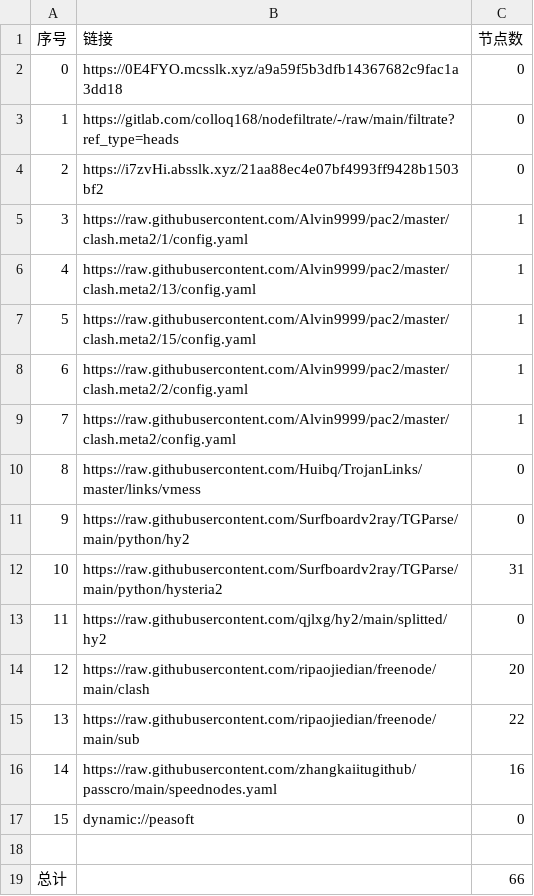
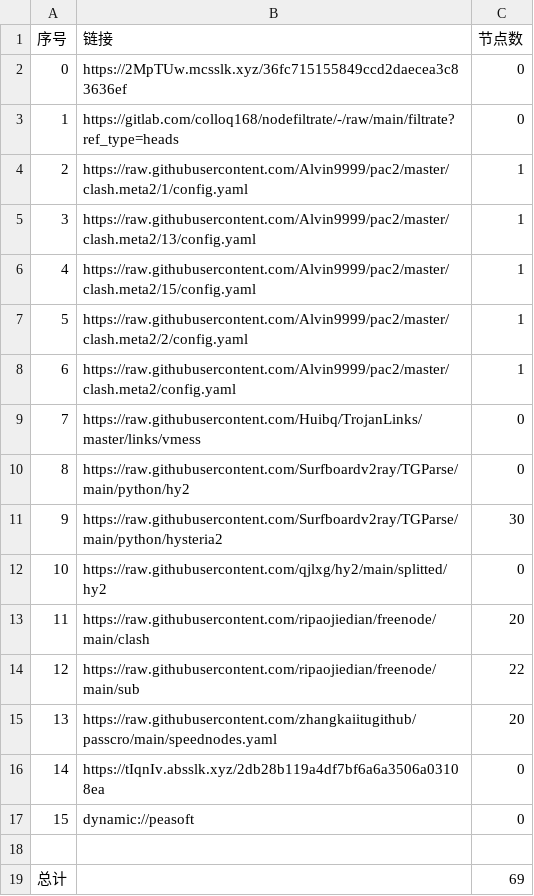
Before and after one commit to ileesen/AutoMergePublicNodes, a CSV file: list_result.csv, drawn as a sheet; removed rows and columns are numbered as before the commit, all else as after; the diff names each change by its address in the sheet, - before the commit and + after, or states it on an @@ line.

```diff
--- a/list_result.csv
+++ b/list_result.csv
-B2 (链接): https://0E4FYO.mcsslk.xyz/a9a59f5b3dfb14367682c9fac1a3dd18
+B2 (链接): https://2MpTUw.mcsslk.xyz/36fc715155849ccd2daecea3c83636ef
-row 4: 2 | https://i7zvHi.absslk.xyz/21aa88ec4e07bf4993ff9428b1503bf2 | 0
@@ column A (序号) renumbered between rows 4 and 15 @@
-C11 (节点数): 31
+C11 (节点数): 30
-C15 (节点数): 16
+C15 (节点数): 20
+row 16: 14 | https://tIqnIv.absslk.xyz/2db28b119a4df7bf6a6a3506a03108ea | 0
-C19 (节点数): 66
+C19 (节点数): 69
```
Also changed, not shown: 21 other files.
